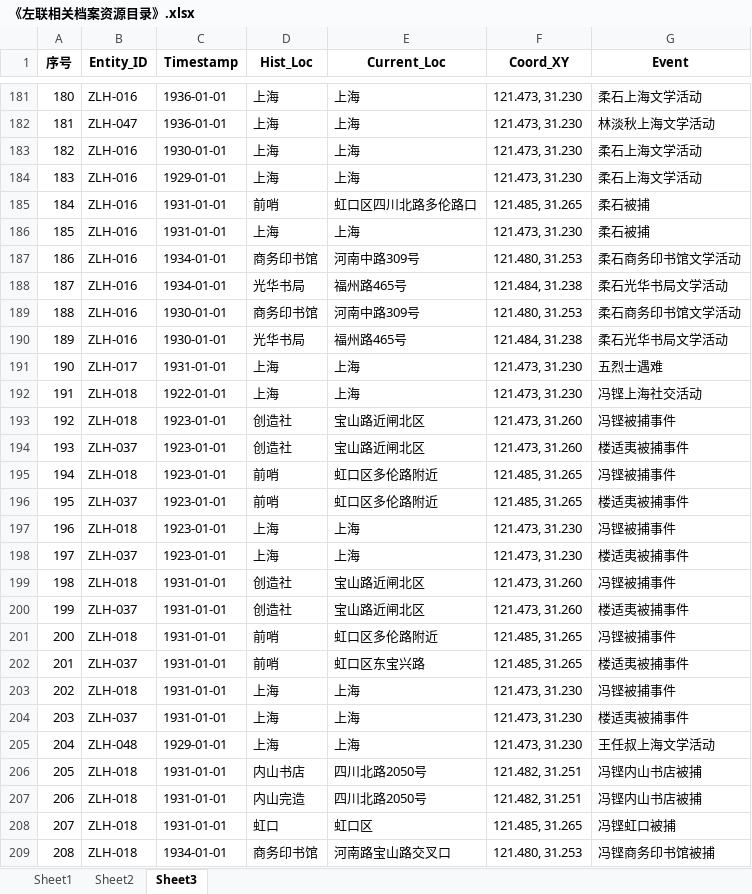
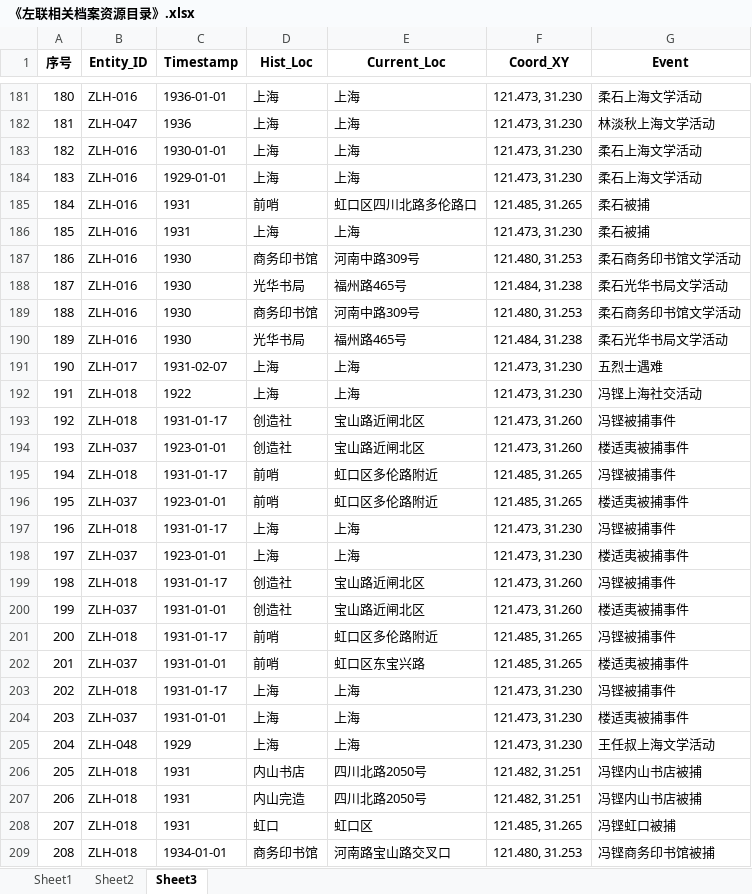
Before and after one commit to Flat0312/Zuolian-Data-Visualization, an Excel workbook: input_输入/raw_excel_原始表格/《左联相关档案资源目录》.xlsx, sheet Sheet3, drawn as a sheet; only a part is shown, gaps mark what is left out; values as stored, in another font and other column widths than the file's, no borders; the diff covers the shown part only; the diff names each change by its address in the sheet, - before the commit and + after, or states it on an @@ line.

Commit message:
Fix verified event dates and sync timestamps

```diff
--- a/input_输入/raw_excel_原始表格/《左联相关档案资源目录》.xlsx (sheet Sheet3)
+++ b/input_输入/raw_excel_原始表格/《左联相关档案资源目录》.xlsx (sheet Sheet3)
-C182 (Timestamp): 1936-01-01
+C182 (Timestamp): 1936
-C185:C186 (Timestamp): 1931-01-01
+C185:C186 (Timestamp): 1931
-C187:C188 (Timestamp): 1934-01-01
+C187:C188 (Timestamp): 1930
-C189:C190 (Timestamp): 1930-01-01
+C189:C190 (Timestamp): 1930
-C191 (Timestamp): 1931-01-01
+C191 (Timestamp): 1931-02-07
-C192 (Timestamp): 1922-01-01
+C192 (Timestamp): 1922
-C193 (Timestamp): 1923-01-01
+C193 (Timestamp): 1931-01-17
-C195 (Timestamp): 1923-01-01
+C195 (Timestamp): 1931-01-17
-C197 (Timestamp): 1923-01-01
+C197 (Timestamp): 1931-01-17
-C199 (Timestamp): 1931-01-01
+C199 (Timestamp): 1931-01-17
-C201 (Timestamp): 1931-01-01
+C201 (Timestamp): 1931-01-17
-C203 (Timestamp): 1931-01-01
+C203 (Timestamp): 1931-01-17
-C205 (Timestamp): 1929-01-01
+C205 (Timestamp): 1929
-C206:C208 (Timestamp): 1931-01-01
+C206:C208 (Timestamp): 1931
```
Also changed, not shown: 236 edited cells elsewhere in this sheet, 7 other files.
